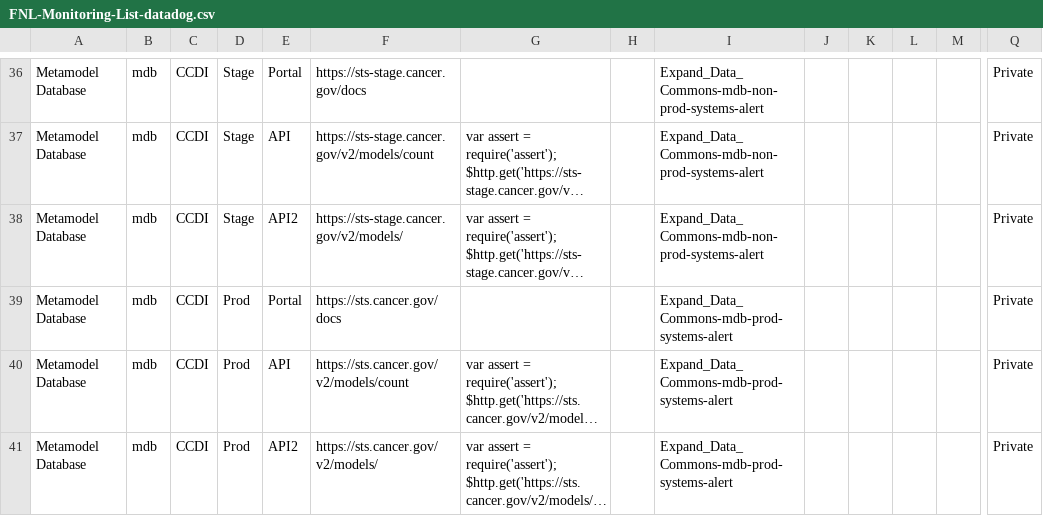
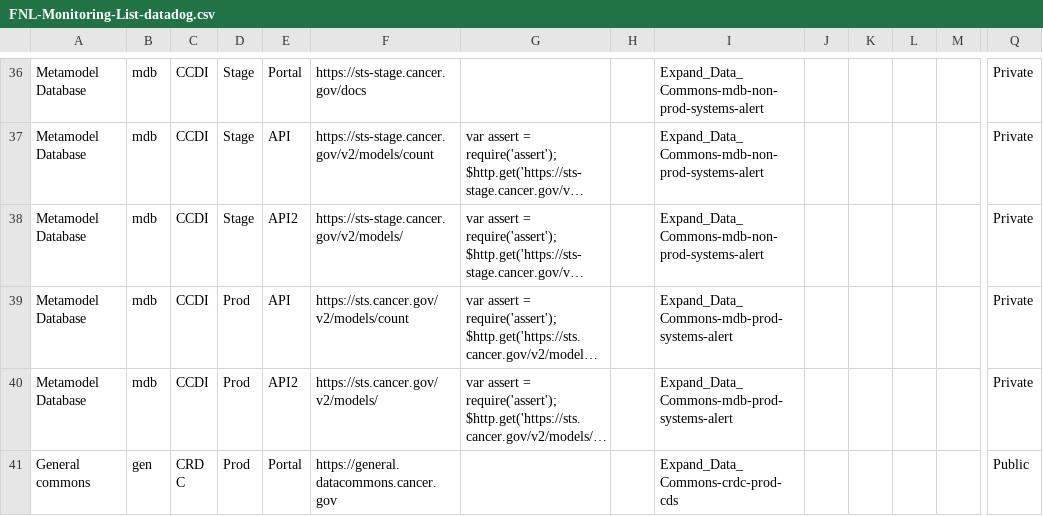
Before and after one commit to CBIIT/datacommons-devops, a CSV file: monitoring/FNL-Monitoring-List-datadog.csv, drawn as a sheet; only a part is shown, gaps mark what is left out; the shorter side is filled out with more unchanged rows; long unchanged cells end in …; rows hold the shown columns only; the diff names each change by its address in the sheet, - before the commit and + after, or states it on an @@ line.

Commit message:
Remove MDB Prod Portal monitor from Datadog monitoring CSV

```diff
--- a/monitoring/FNL-Monitoring-List-datadog.csv
+++ b/monitoring/FNL-Monitoring-List-datadog.csv
-row 39: Metamodel Database | mdb | CCDI | Prod | Portal | https://sts.cancer.gov/docs |  |  | Expand_Data_Commons-mdb-prod-systems-alert |  |  |  |  | Private
```
